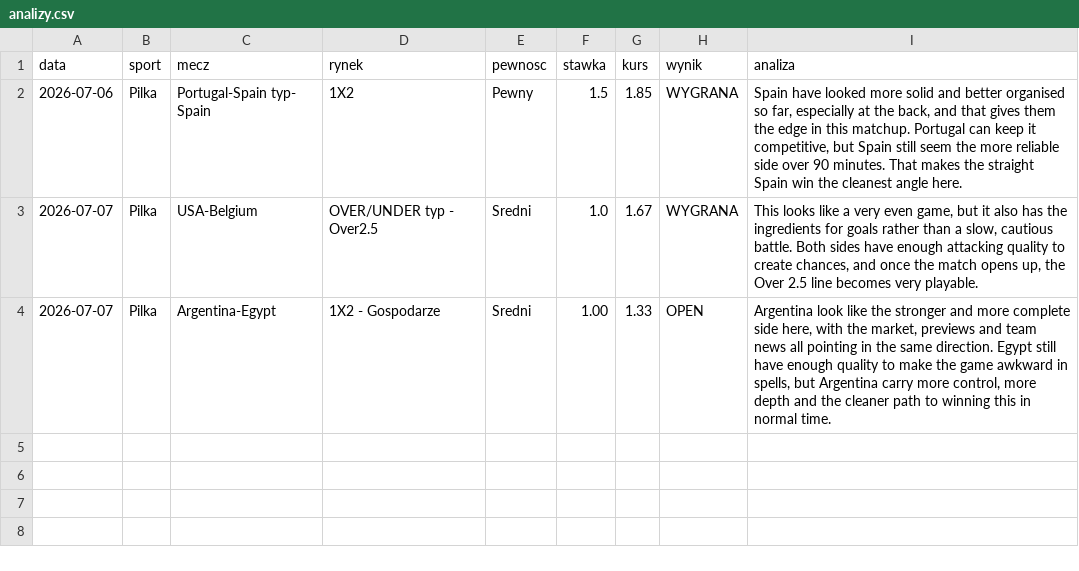
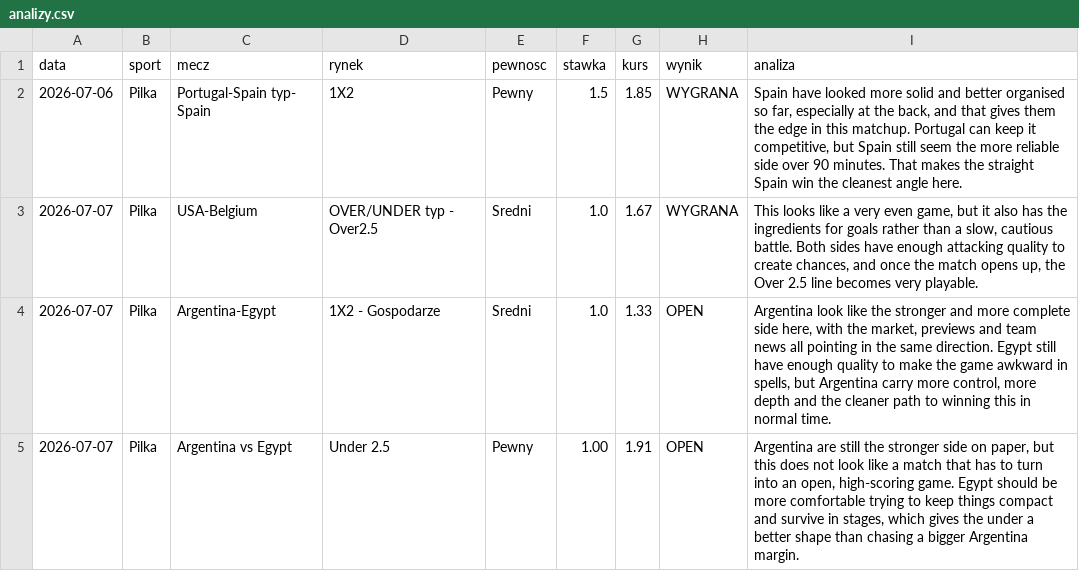
Before and after one commit to Maruha3000/kupony-dashboard, a CSV file: analizy.csv, drawn as a sheet.

Commit message:
Dodano typ: Argentina vs Egypt

```diff
--- a/analizy.csv
+++ b/analizy.csv
@@ -3,2 +3,3 @@ data,sport,mecz,rynek,pewnosc,stawka,kurs,wynik,analiza
 2026-07-07,Pilka,USA-Belgium,OVER/UNDER  typ - Over2.5,Sredni,1.0,1.67,WYGRANA,"This looks like a very even game, but it also has the ingredients for goals rather than a slow, cautious battle. Both sides have enough attacking quality to create chances, and once the match opens up, the Over 2.5 line becomes very playable."
-2026-07-07,Pilka,Argentina-Egypt,1X2 - Gospodarze,Sredni,1.00,1.33,OPEN,"Argentina look like the stronger and more complete side here, with the market, previews and team news all pointing in the same direction. Egypt still have enough quality to make the game awkward in spells, but Argentina carry more control, more depth and the cleaner path to winning this in normal time."
+2026-07-07,Pilka,Argentina-Egypt,1X2 - Gospodarze,Sredni,1.0,1.33,OPEN,"Argentina look like the stronger and more complete side here, with the market, previews and team news all pointing in the same direction. Egypt still have enough quality to make the game awkward in spells, but Argentina carry more control, more depth and the cleaner path to winning this in normal time."
+2026-07-07,Pilka,Argentina vs Egypt,Under 2.5,Pewny,1.00,1.91,OPEN,"Argentina are still the stronger side on paper, but this does not look like a match that has to turn into an open, high-scoring game. Egypt should be more comfortable trying to keep things compact and survive in stages, which gives the under a better shape than chasing a bigger Argentina margin."
```
